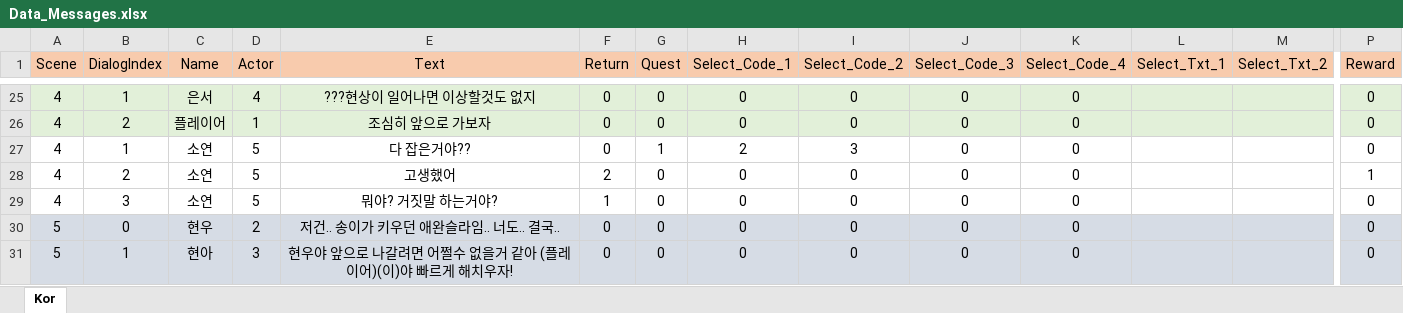
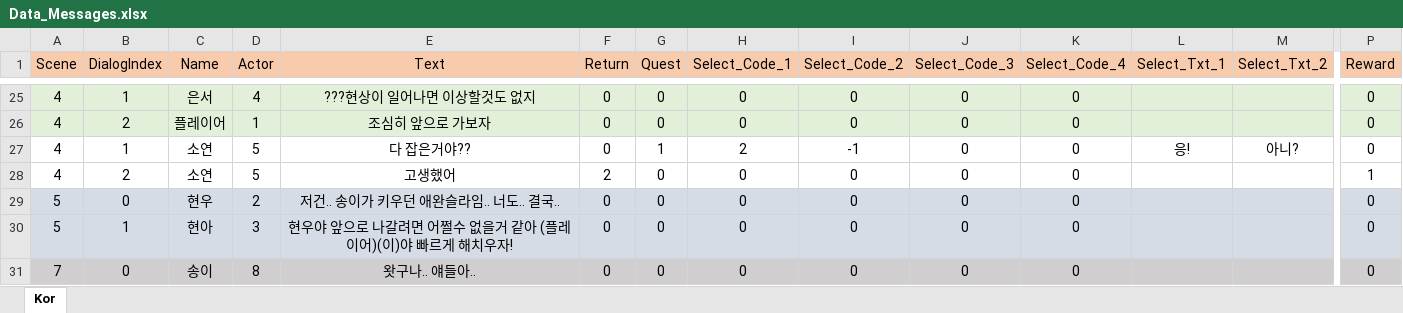
Before and after one commit to Loomip/3D-Portfolio, an Excel workbook: Assets/DataSheet/Data_Messages.xlsx, sheet Kor, drawn as a sheet; only a part is shown, gaps mark what is left out; the shorter side is filled out with more unchanged rows; values as stored, in another font and other column widths than the file's, no borders; rows hold the shown columns only; the diff names each change by its address in the sheet, - before the commit and + after, or states it on an @@ line.

```diff
--- a/Assets/DataSheet/Data_Messages.xlsx (sheet Kor)
+++ b/Assets/DataSheet/Data_Messages.xlsx (sheet Kor)
-I27 (Select_Code_2): 3
+I27 (Select_Code_2): -1
-L27 (Select_Txt_1): (empty)
+L27 (Select_Txt_1): 응!
-M27 (Select_Txt_2): (empty)
+M27 (Select_Txt_2): 아니?
-row 29: 4 | 3 | 소연 | 5 | 뭐야? 거짓말 하는거야? | 1 | 0 | 0 | 0 | 0 | 0 |  |  | 0
```
Also changed, not shown: Assets/DataSheet/Data_LaclizeWord.xlsx, Assets/DataSheet/Data_Quest.xlsx, 28 other files.
